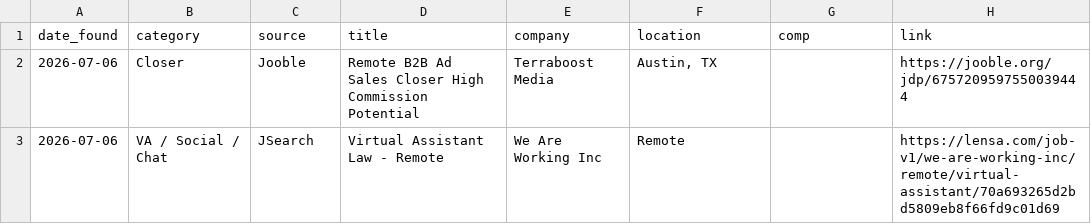
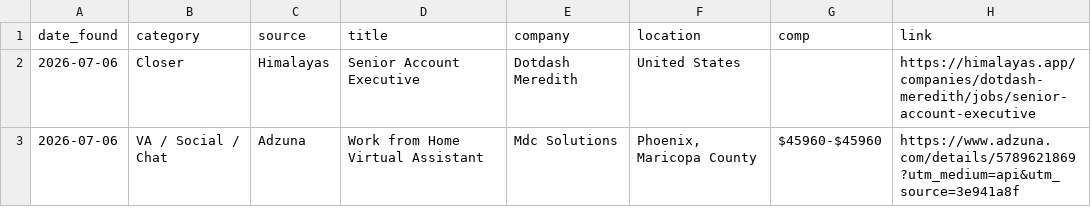
Before and after one commit to annaaimodel/better-prompt-ai-main, a CSV file: jobs/daily/2026-07-06.csv, drawn as a sheet.

```diff
--- a/jobs/daily/2026-07-06.csv
+++ b/jobs/daily/2026-07-06.csv
@@ -1,3 +1,3 @@
 date_found,category,source,title,company,location,comp,link
-2026-07-06,Closer,Jooble,Remote B2B Ad Sales Closer High Commission Potential,Terraboost Media,"Austin, TX",,https://jooble.org/jdp/6757209597550039444
-2026-07-06,VA / Social / Chat,JSearch,Virtual Assistant Law - Remote,We Are Working Inc,Remote,,https://lensa.com/job-v1/we-are-working-inc/remote/virtual-assistant/70a693265d2bd5809eb8f66fd9c01d69
+2026-07-06,Closer,Himalayas,Senior Account Executive,Dotdash Meredith,United States,,https://himalayas.app/companies/dotdash-meredith/jobs/senior-account-executive
+2026-07-06,VA / Social / Chat,Adzuna,Work from Home Virtual Assistant,Mdc Solutions,"Phoenix, Maricopa County",$45960-$45960,https://www.adzuna.com/details/5789621869?utm_medium=api&utm_source=3e941a8f
```
Also changed, not shown: jobs/history.csv, 4 other files.
